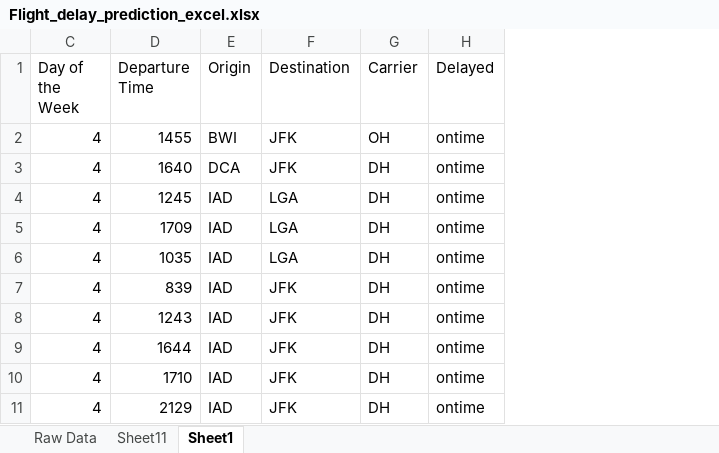
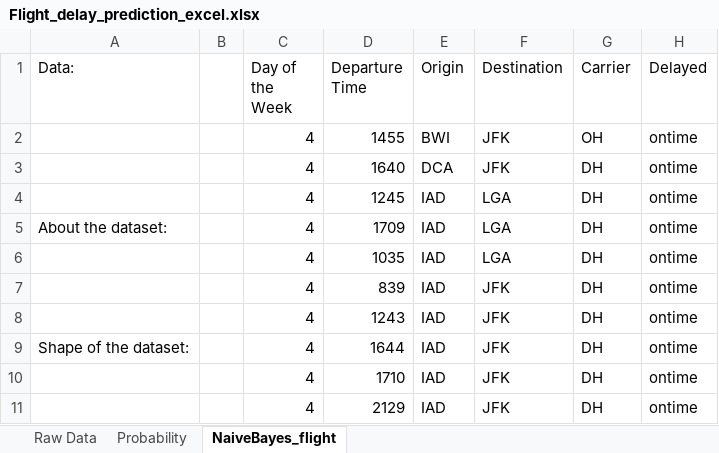
Before and after one commit to sundharesan11/flight_delay_prediction_excel, an Excel workbook: Flight_delay_prediction_excel.xlsx, sheet NaiveBayes_flight, drawn as a sheet; only a part is shown; values as stored, in another font and other column widths than the file's, no borders; the diff names each change by its address in the sheet, - before the commit and + after, or states it on an @@ line.

```diff
--- a/Flight_delay_prediction_excel.xlsx (sheet NaiveBayes_flight)
+++ b/Flight_delay_prediction_excel.xlsx (sheet NaiveBayes_flight)
-sheet tab: Sheet11
+sheet tab: Probability
-sheet tab: Sheet1
+sheet tab: NaiveBayes_flight
@@ column A (Data:) unhidden, rows 5-9: About the dataset: |  |  |  | Shape of the dataset: @@
@@ column B unhidden, empty @@
```
Also changed, not shown: sheet Probability, formulas that keep their value.
